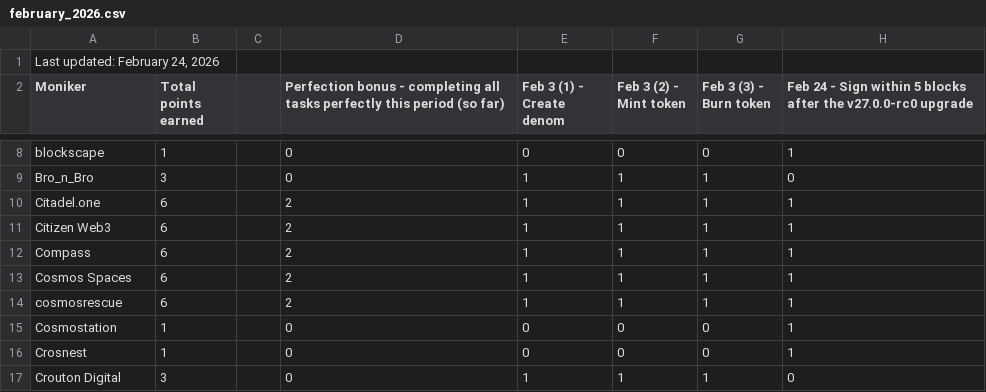
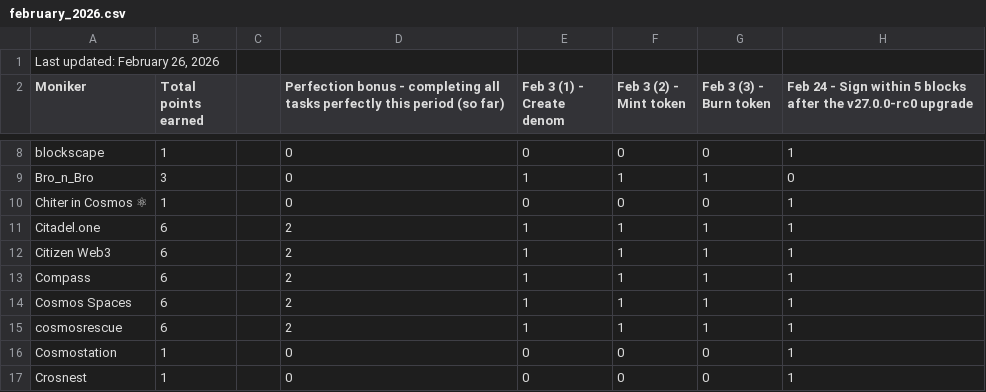
Before and after one commit to hyphacoop/site-for-TIP-data, a CSV file: site/data/february_2026.csv, drawn as a sheet; only a part is shown, gaps mark what is left out; the shorter side is filled out with more unchanged rows.

Commit message:
update participant list

```diff
--- a/site/data/february_2026.csv
+++ b/site/data/february_2026.csv
@@ -1,2 +1,2 @@
-"Last updated: February 24, 2026",,,,,,,
+"Last updated: February 26, 2026",,,,,,,
 Moniker,Total points earned,,Perfection bonus - completing all tasks perfectly this period (so far),Feb 3 (1) - Create denom,Feb 3 (2) - Mint token,Feb 3 (3) - Burn token,Feb 24 - Sign within 5 blocks after the v27.0.0-rc0 upgrade
@@ -9,2 +9,3 @@ blockscape,1,,0,0,0,0,1
 Bro_n_Bro,3,,0,1,1,1,0
+Chiter in Cosmos ⚛,1,,0,0,0,0,1
 Citadel.one,6,,2,1,1,1,1
```
